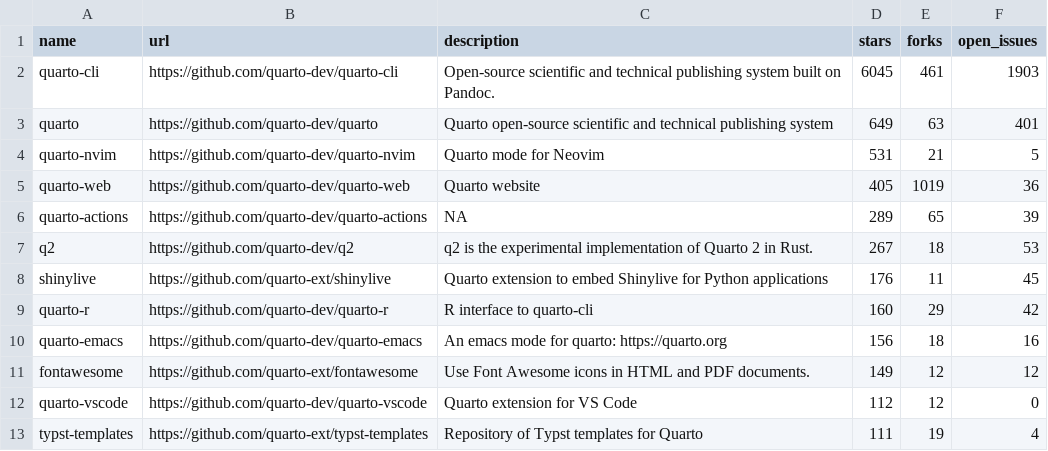
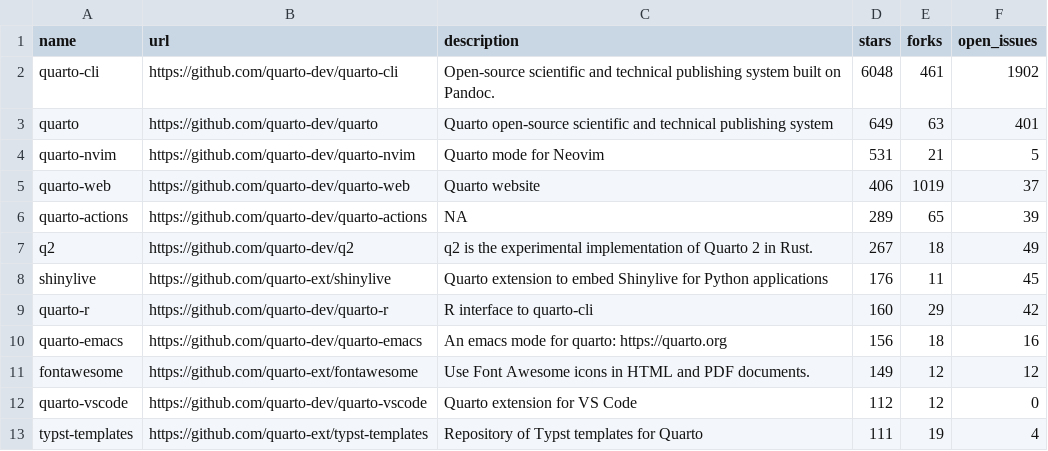
Before and after one commit to mablan/sandbox, a CSV file: 01-monitoring-quarto-repos/quarto_repos.csv, drawn as a sheet; only a part is shown.

```diff
--- a/01-monitoring-quarto-repos/quarto_repos.csv
+++ b/01-monitoring-quarto-repos/quarto_repos.csv
@@ -1,8 +1,8 @@
 name,url,description,stars,forks,open_issues
-quarto-cli,https://github.com/quarto-dev/quarto-cli,Open-source scientific and technical publishing system built on Pandoc.,6045,461,1903
+quarto-cli,https://github.com/quarto-dev/quarto-cli,Open-source scientific and technical publishing system built on Pandoc.,6048,461,1902
 quarto,https://github.com/quarto-dev/quarto,Quarto open-source scientific and technical publishing system,649,63,401
 quarto-nvim,https://github.com/quarto-dev/quarto-nvim,Quarto mode for Neovim,531,21,5
-quarto-web,https://github.com/quarto-dev/quarto-web,Quarto website,405,1019,36
+quarto-web,https://github.com/quarto-dev/quarto-web,Quarto website,406,1019,37
 quarto-actions,https://github.com/quarto-dev/quarto-actions,NA,289,65,39
-q2,https://github.com/quarto-dev/q2,q2 is the experimental implementation of Quarto 2 in Rust.,267,18,53
+q2,https://github.com/quarto-dev/q2,q2 is the experimental implementation of Quarto 2 in Rust.,267,18,49
 shinylive,https://github.com/quarto-ext/shinylive,Quarto extension to embed Shinylive for Python applications,176,11,45
```
Also changed, not shown: 1 other file.
